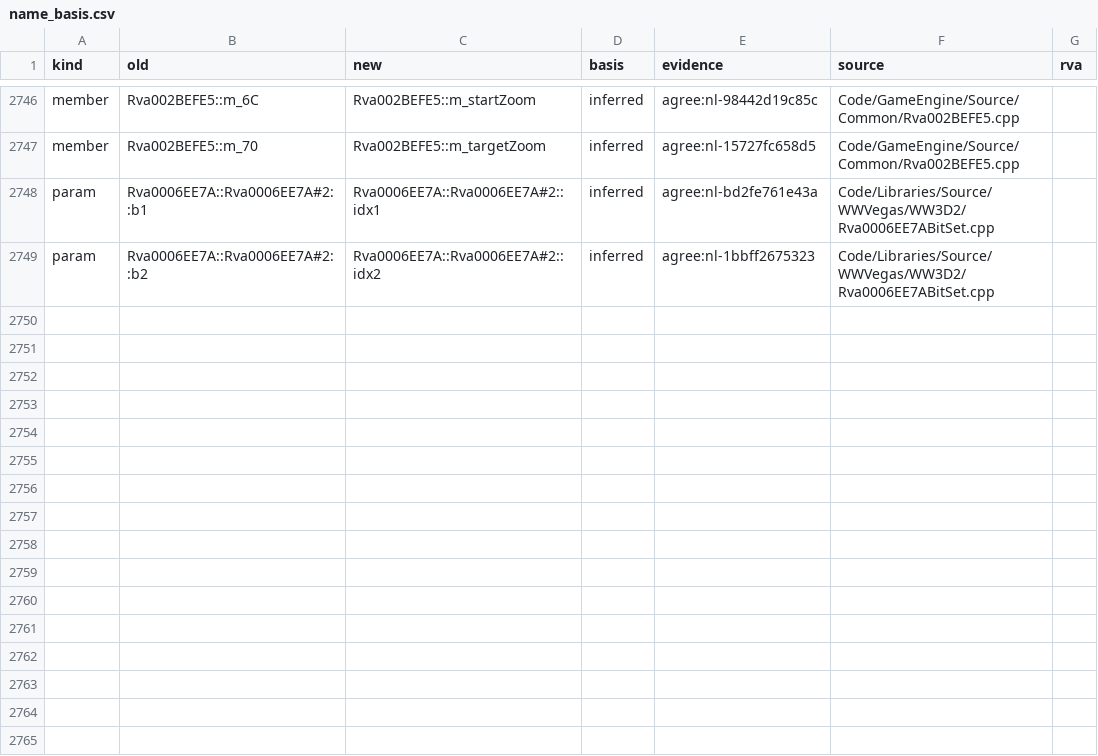
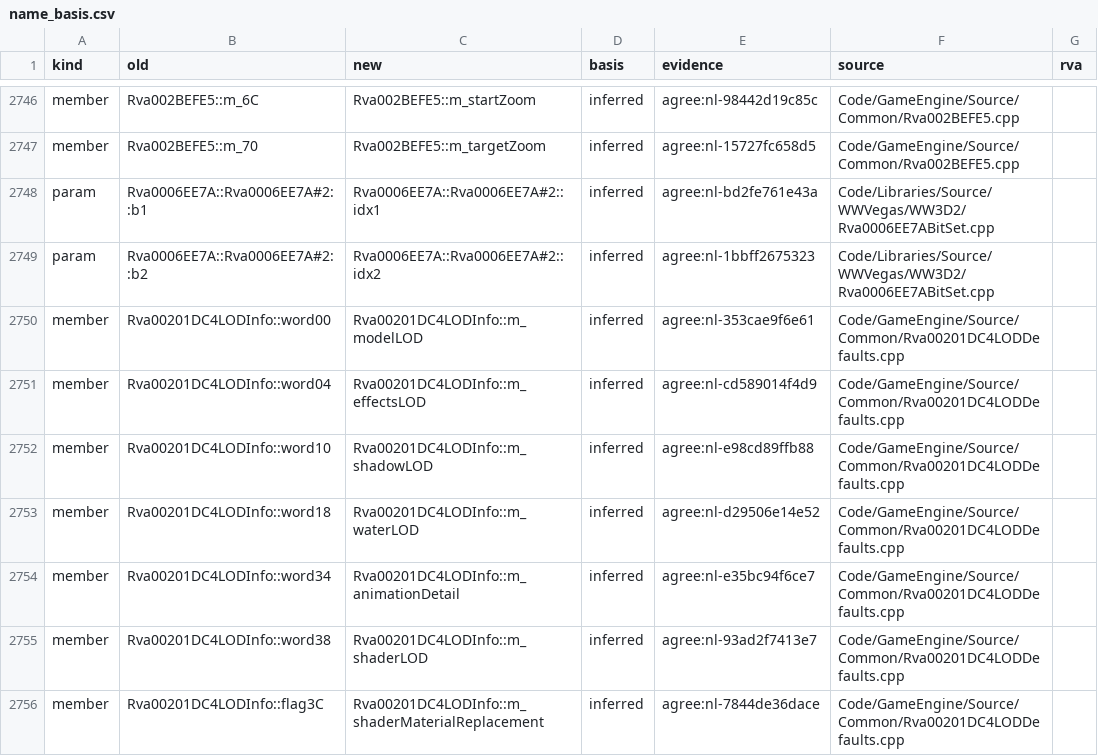
Before and after one commit to McMickey93/Open-BFME-2, a CSV file: reverse/name_basis.csv, drawn as a sheet; only a part is shown, gaps mark what is left out.

```diff
--- a/reverse/name_basis.csv
+++ b/reverse/name_basis.csv
@@ -2749 +2749,8 @@ param,Rva0006EE7A::Rva0006EE7A#2::b1,Rva0006EE7A::Rva0006EE7A#2::idx1,inferred,a
 param,Rva0006EE7A::Rva0006EE7A#2::b2,Rva0006EE7A::Rva0006EE7A#2::idx2,inferred,agree:nl-1bbff2675323,Code/Libraries/Source/WWVegas/WW3D2/Rva0006EE7ABitSet.cpp,
+member,Rva00201DC4LODInfo::word00,Rva00201DC4LODInfo::m_modelLOD,inferred,agree:nl-353cae9f6e61,Code/GameEngine/Source/Common/Rva00201DC4LODDefaults.cpp,
+member,Rva00201DC4LODInfo::word04,Rva00201DC4LODInfo::m_effectsLOD,inferred,agree:nl-cd589014f4d9,Code/GameEngine/Source/Common/Rva00201DC4LODDefaults.cpp,
+member,Rva00201DC4LODInfo::word10,Rva00201DC4LODInfo::m_shadowLOD,inferred,agree:nl-e98cd89ffb88,Code/GameEngine/Source/Common/Rva00201DC4LODDefaults.cpp,
+member,Rva00201DC4LODInfo::word18,Rva00201DC4LODInfo::m_waterLOD,inferred,agree:nl-d29506e14e52,Code/GameEngine/Source/Common/Rva00201DC4LODDefaults.cpp,
+member,Rva00201DC4LODInfo::word34,Rva00201DC4LODInfo::m_animationDetail,inferred,agree:nl-e35bc94f6ce7,Code/GameEngine/Source/Common/Rva00201DC4LODDefaults.cpp,
+member,Rva00201DC4LODInfo::word38,Rva00201DC4LODInfo::m_shaderLOD,inferred,agree:nl-93ad2f7413e7,Code/GameEngine/Source/Common/Rva00201DC4LODDefaults.cpp,
+member,Rva00201DC4LODInfo::flag3C,Rva00201DC4LODInfo::m_shaderMaterialReplacement,inferred,agree:nl-7844de36dace,Code/GameEngine/Source/Common/Rva00201DC4LODDefaults.cpp,
```
Also changed, not shown: 2 other files.
